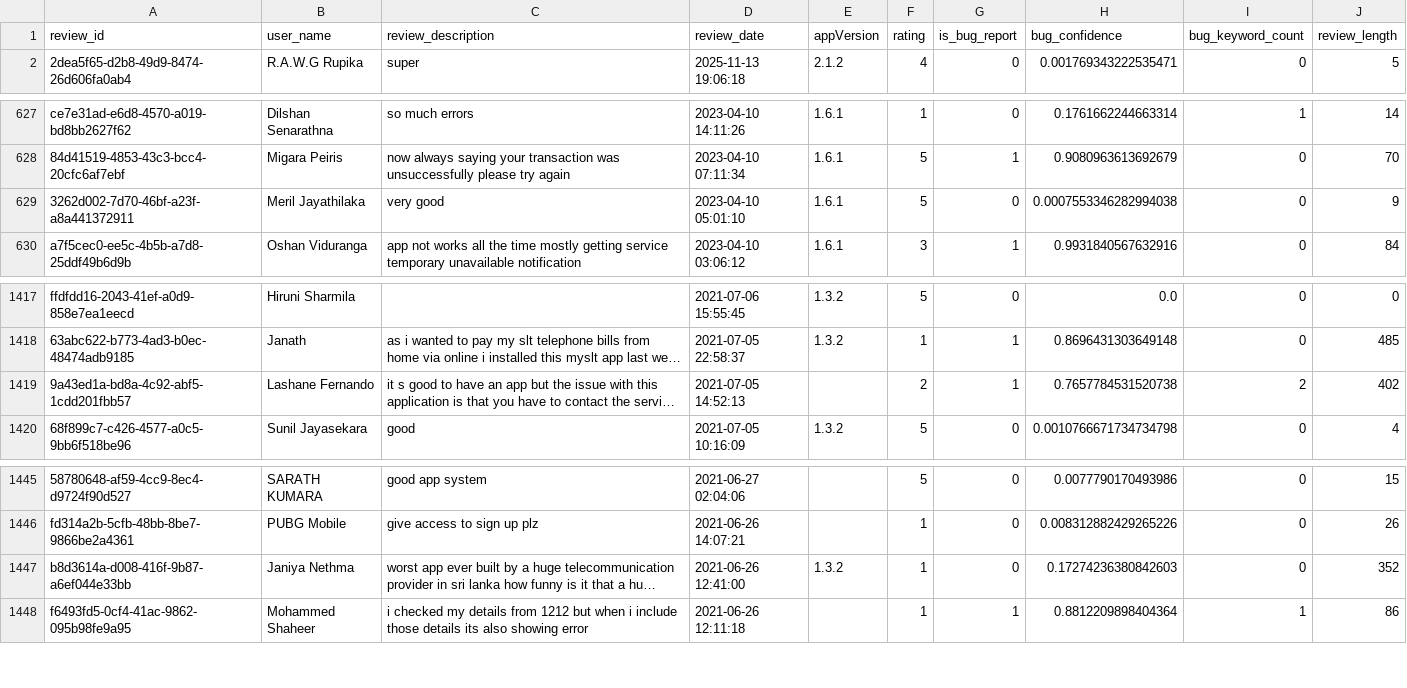
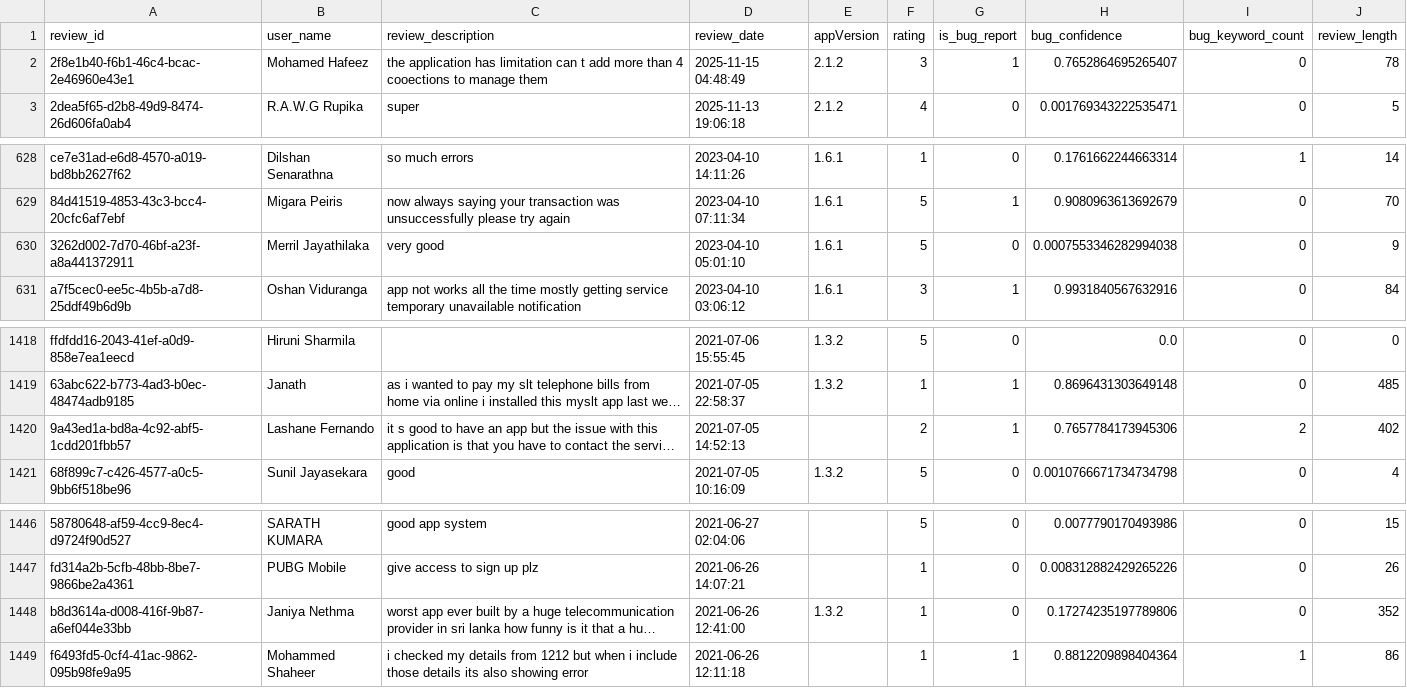
Before and after one commit to Team-SLT/slt-bug-analytics-dashboard, a CSV file: data/bug_predictions.csv, drawn as a sheet; only a part is shown, gaps mark what is left out; long unchanged cells end in …; addresses are those after the commit; the diff names each change by its address in the sheet, - before the commit and + after, or states it on an @@ line.

```diff
--- a/data/bug_predictions.csv
+++ b/data/bug_predictions.csv
+row 2: 2f8e1b40-f6b1-46c4-bcac-2e46960e43e1 | Mohamed Hafeez | the application has limitation can t add more than 4 cooections to manage them | 2025-11-15 04:48:49 | 2.1.2 | 3 | 1 | 0.7652864695265407 | 0 | 78
-B630 (user_name): Meril Jayathilaka
+B630 (user_name): Merril Jayathilaka
-H1420 (bug_confidence): 0.7657784531520738
+H1420 (bug_confidence): 0.7657784173945306
-H1448 (bug_confidence): 0.17274236380842603
+H1448 (bug_confidence): 0.17274235197789806
```
Also changed, not shown: data/categorized_bugs.csv, data/developer_bug_summaries.csv, 4 other files.
